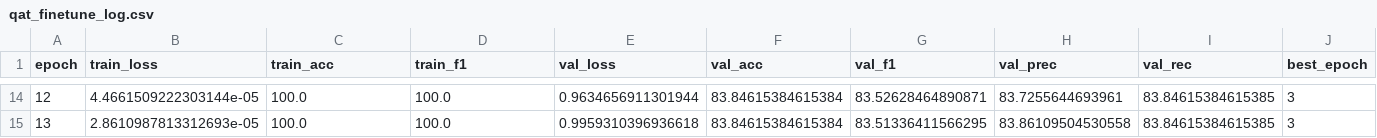
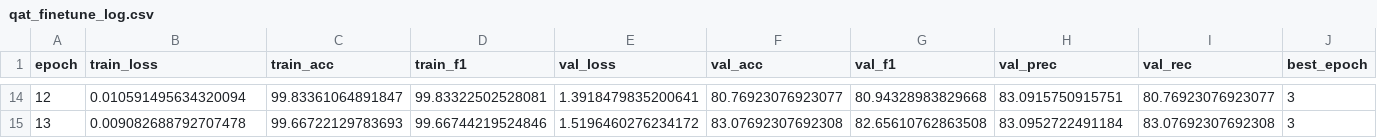
Before and after one commit to leonardotisato/EyeGuide, a CSV file: baseline-results/qat/qat_finetune_log.csv, drawn as a sheet; only a part is shown, gaps mark what is left out; the diff covers the shown part only.

```diff
--- a/baseline-results/qat/qat_finetune_log.csv
+++ b/baseline-results/qat/qat_finetune_log.csv
@@ -14,2 +14,2 @@ epoch,train_loss,train_acc,train_f1,val_loss,val_acc,val_f1,val_prec,val_rec,bes
-12,4.4661509222303144e-05,100.0,100.0,0.9634656911301944,83.84615384615384,83.52628464890871,83.7255644693961,83.84615384615385,3
-13,2.8610987813312693e-05,100.0,100.0,0.9959310396936618,83.84615384615384,83.51336411566295,83.86109504530558,83.84615384615385,3
+12,0.010591495634320094,99.83361064891847,99.83322502528081,1.3918479835200641,80.76923076923077,80.94328983829668,83.0915750915751,80.76923076923077,3
+13,0.009082688792707478,99.66722129783693,99.66744219524846,1.5196460276234172,83.07692307692308,82.65610762863508,83.0952722491184,83.07692307692308,3
```
Also changed, not shown: 98 edited cells elsewhere in this file, 10 other files.
